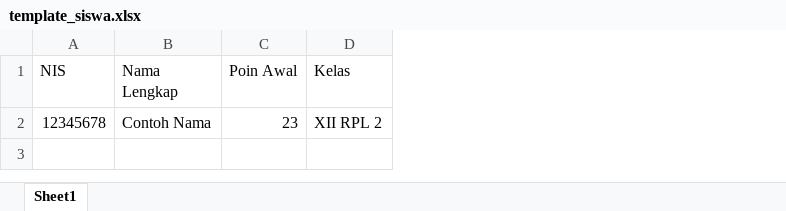
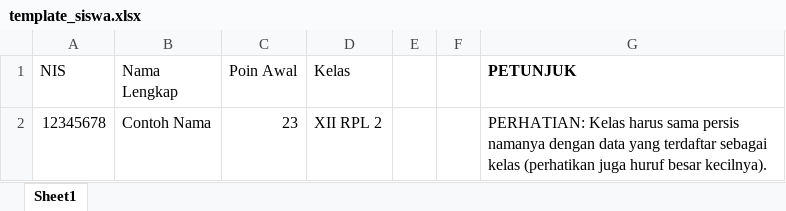
Before and after one commit to KevinSinatria/next-k-nekt, an Excel workbook: public/templates/template_siswa.xlsx, sheet Sheet1, drawn as a sheet; values as stored, in another font and other column widths than the file's, no borders; the diff names each change by its address in the sheet, - before the commit and + after, or states it on an @@ line.

```diff
--- a/public/templates/template_siswa.xlsx (sheet Sheet1)
+++ b/public/templates/template_siswa.xlsx (sheet Sheet1)
+column E, empty
+column F, empty
+column G (PETUNJUK), row 2: PERHATIAN: Kelas harus sama persis namanya dengan data yang terdaftar sebagai kelas (perhatikan juga huruf besar kecilnya).
```
Also changed, not shown: public/templates/template_kelas.xlsx, 6 other files.
